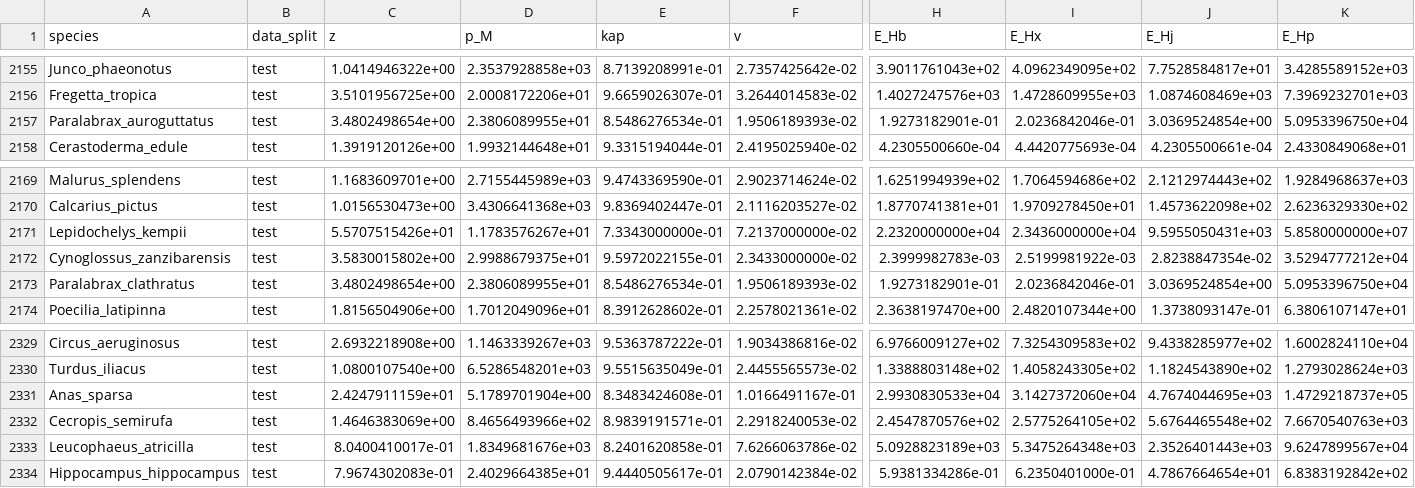
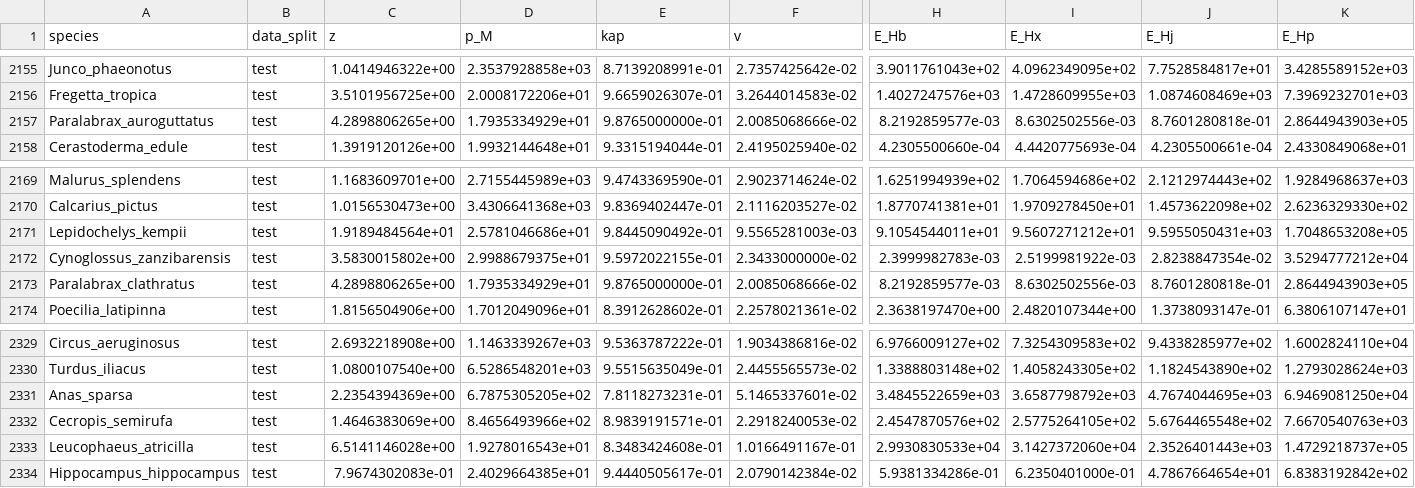
Before and after one commit to diogo-f-oliveira/DEB_ML_Init, a CSV file: results/parameter_predictions/Taxo1NN_predictions.csv, drawn as a sheet; only a part is shown, gaps mark what is left out; the diff covers the shown part only; the diff names each change by its address in the sheet, - before the commit and + after, or states it on an @@ line.

```diff
--- a/results/parameter_predictions/Taxo1NN_predictions.csv
+++ b/results/parameter_predictions/Taxo1NN_predictions.csv
-C2157 (z): 3.4802498654e+00
+C2157 (z): 4.2898806265e+00
-D2157 (p_M): 2.3806089955e+01
+D2157 (p_M): 1.7935334929e+01
-E2157 (kap): 8.5486276534e-01
+E2157 (kap): 9.8765000000e-01
-F2157 (v): 1.9506189393e-02
+F2157 (v): 2.0085068666e-02
-H2157 (E_Hb): 1.9273182901e-01
+H2157 (E_Hb): 8.2192859577e-03
-I2157 (E_Hx): 2.0236842046e-01
+I2157 (E_Hx): 8.6302502556e-03
-J2157 (E_Hj): 3.0369524854e+00
+J2157 (E_Hj): 8.7601280818e-01
-K2157 (E_Hp): 5.0953396750e+04
+K2157 (E_Hp): 2.8644943903e+05
-C2171 (z): 5.5707515426e+01
+C2171 (z): 1.9189484564e+01
-D2171 (p_M): 1.1783576267e+01
+D2171 (p_M): 2.5781046686e+01
-E2171 (kap): 7.3343000000e-01
+E2171 (kap): 9.8445090492e-01
-F2171 (v): 7.2137000000e-02
+F2171 (v): 9.5565281003e-03
-H2171 (E_Hb): 2.2320000000e+04
+H2171 (E_Hb): 9.1054544011e+01
-I2171 (E_Hx): 2.3436000000e+04
+I2171 (E_Hx): 9.5607271212e+01
-K2171 (E_Hp): 5.8580000000e+07
+K2171 (E_Hp): 1.7048653208e+05
-C2173 (z): 3.4802498654e+00
+C2173 (z): 4.2898806265e+00
-D2173 (p_M): 2.3806089955e+01
+D2173 (p_M): 1.7935334929e+01
-E2173 (kap): 8.5486276534e-01
+E2173 (kap): 9.8765000000e-01
-F2173 (v): 1.9506189393e-02
+F2173 (v): 2.0085068666e-02
-H2173 (E_Hb): 1.9273182901e-01
+H2173 (E_Hb): 8.2192859577e-03
-I2173 (E_Hx): 2.0236842046e-01
+I2173 (E_Hx): 8.6302502556e-03
-J2173 (E_Hj): 3.0369524854e+00
+J2173 (E_Hj): 8.7601280818e-01
-K2173 (E_Hp): 5.0953396750e+04
+K2173 (E_Hp): 2.8644943903e+05
-C2331 (z): 2.4247911159e+01
+C2331 (z): 2.2354394369e+00
-D2331 (p_M): 5.1789701904e+00
+D2331 (p_M): 6.7875305205e+02
-E2331 (kap): 8.3483424608e-01
+E2331 (kap): 7.8118273231e-01
-F2331 (v): 1.0166491167e-01
+F2331 (v): 5.1465337601e-02
-H2331 (E_Hb): 2.9930830533e+04
+H2331 (E_Hb): 3.4845522659e+03
-I2331 (E_Hx): 3.1427372060e+04
+I2331 (E_Hx): 3.6587798792e+03
-K2331 (E_Hp): 1.4729218737e+05
+K2331 (E_Hp): 6.9469081250e+04
-C2333 (z): 8.0400410017e-01
+C2333 (z): 6.5141146028e+00
-D2333 (p_M): 1.8349681676e+03
+D2333 (p_M): 1.9278016543e+01
-E2333 (kap): 8.2401620858e-01
+E2333 (kap): 8.3483424608e-01
-F2333 (v): 7.6266063786e-02
+F2333 (v): 1.0166491167e-01
-H2333 (E_Hb): 5.0928823189e+03
+H2333 (E_Hb): 2.9930830533e+04
-I2333 (E_Hx): 5.3475264348e+03
+I2333 (E_Hx): 3.1427372060e+04
-K2333 (E_Hp): 9.6247899567e+04
+K2333 (E_Hp): 1.4729218737e+05
```
Also changed, not shown: 21 edited cells elsewhere in this file, results/feasibility/SRTaxo1NN_feasibility.csv, results/parameter_predictions/SRTaxo1NN_predictions.csv, 8 other files.
